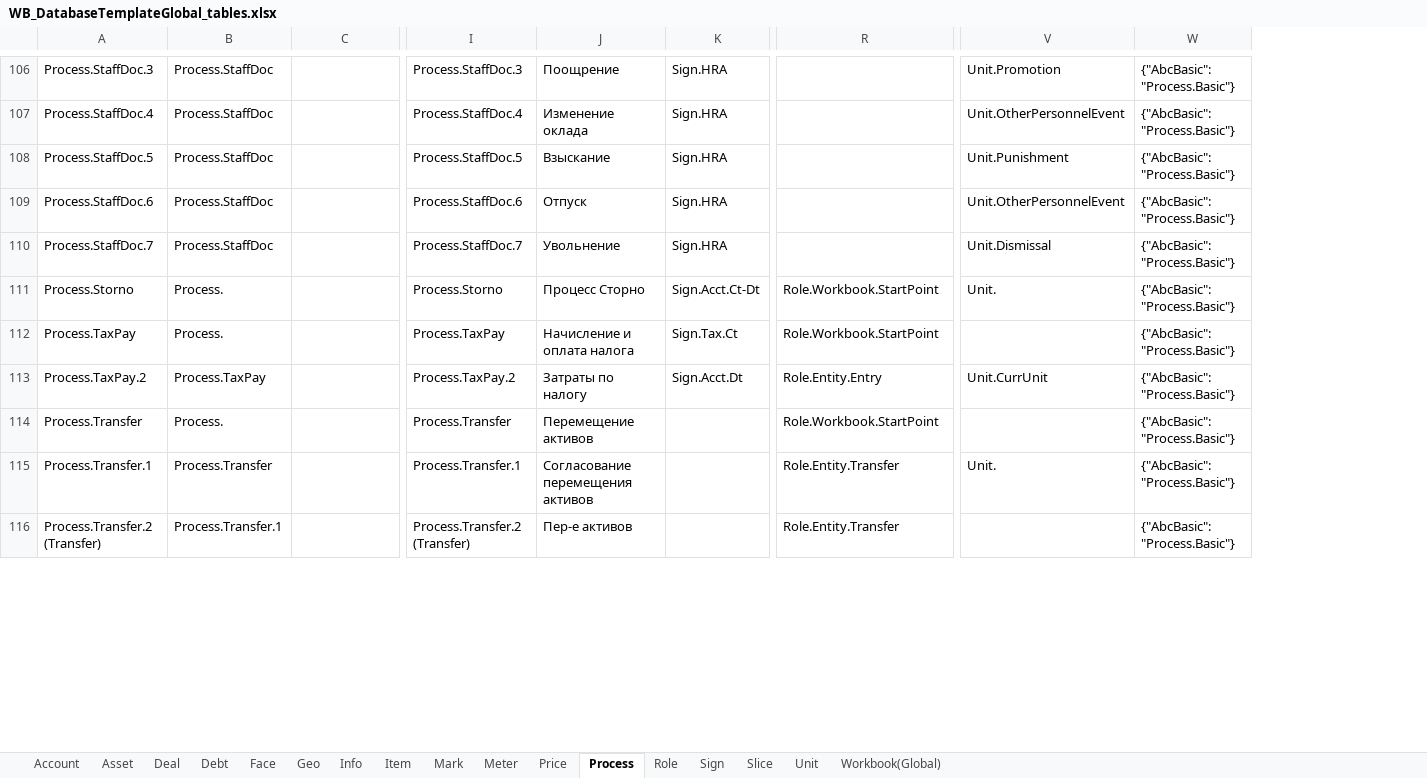
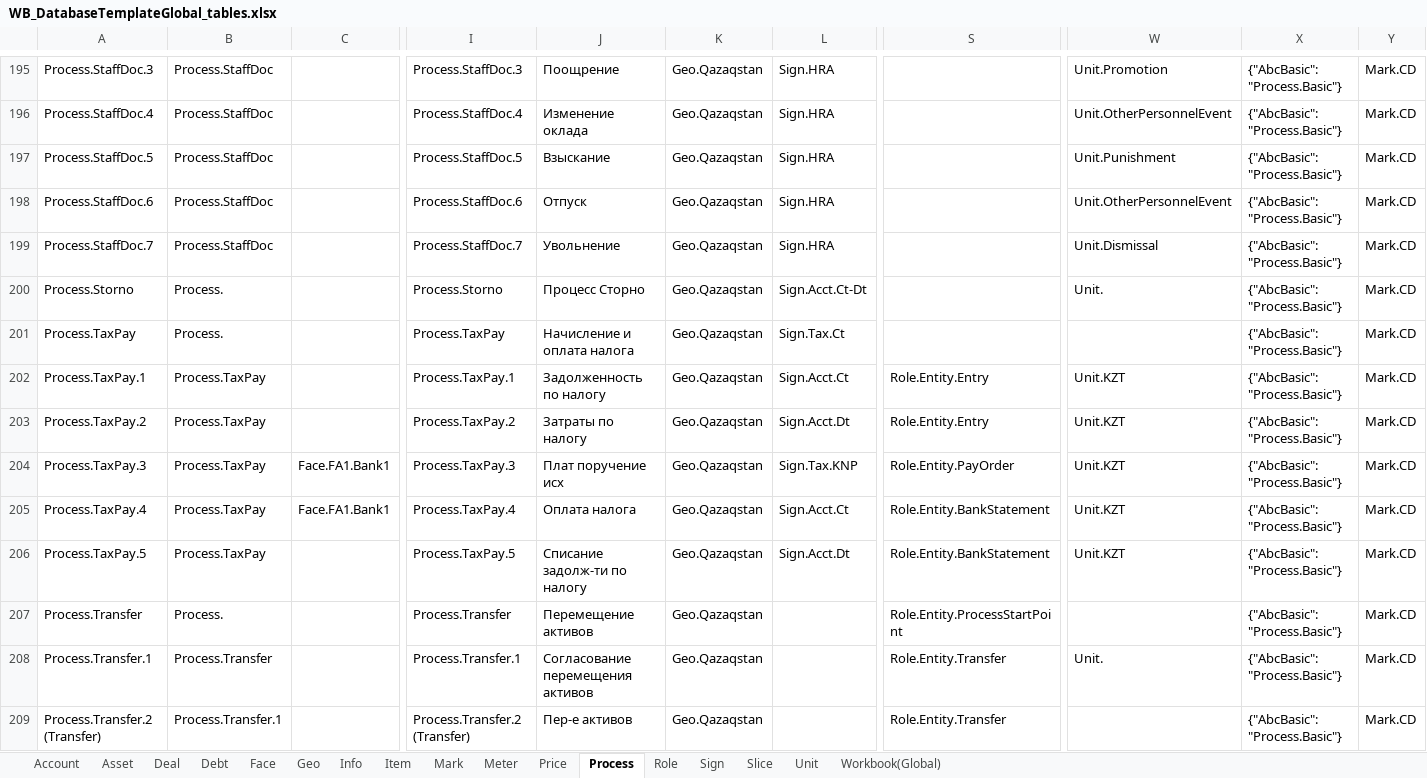
Before and after one commit to KursakovSA/AccBase, an Excel workbook: WB_DatabaseTemplateGlobal_tables.xlsx, sheet Process, drawn as a sheet; only a part is shown, gaps mark what is left out; values as stored, in another font and other column widths than the file's, no borders; removed rows and columns are numbered as before the commit, all else as after; rows hold the shown columns only; the diff covers the shown part only; the diff names each change by its address in the sheet, - before the commit and + after, or states it on an @@ line.

```diff
--- a/WB_DatabaseTemplateGlobal_tables.xlsx (sheet Process)
+++ b/WB_DatabaseTemplateGlobal_tables.xlsx (sheet Process)
+column K, rows 195-201: all Geo.Qazaqstan; row 203: Geo.Qazaqstan; rows 207-209: all Geo.Qazaqstan
-column V, rows 106-115: Unit.Promotion | Unit.OtherPersonnelEvent | Unit.Punishment | Unit.OtherPersonnelEvent | Unit.Dismissal | Unit. |  | Unit.CurrUnit |  | Unit.
+column W, rows 195-200: Unit.Promotion | Unit.OtherPersonnelEvent | Unit.Punishment | Unit.OtherPersonnelEvent | Unit.Dismissal | Unit.; row 203: Unit.KZT; row 208: Unit.
+column Y, rows 195-201: all Mark.CD; row 203: Mark.CD; rows 207-209: all Mark.CD
-S200:S201: Role.Workbook.StartPoint
+S200:S201: (empty)
@@ row 216 moved to row 202: Process.TaxPay.1 @@
@@ row 194 moved to row 204: Process.TaxPay.3 @@
+row 205: Process.TaxPay.4 | Process.TaxPay | Face.FA1.Bank1 | Process.TaxPay.4 | Оплата налога | Geo.Qazaqstan | Sign.Acct.Ct | Role.Entity.BankStatement | Unit.KZT | {"AbcBasic": "Process.Basic"} | Mark.CD
+row 206: Process.TaxPay.5 | Process.TaxPay |  | Process.TaxPay.5 | Списание задолж-ти по налогу | Geo.Qazaqstan | Sign.Acct.Dt | Role.Entity.BankStatement | Unit.KZT | {"AbcBasic": "Process.Basic"} | Mark.CD
-S207: Role.Workbook.StartPoint
+S207: Role.Entity.ProcessStartPoint
```
Also changed, not shown: 33 added rows, 26 removed rows, 57 moved rows and 78 edited cells elsewhere in this sheet, sheet Info, sheet Role, sheet Workbook(Global), sheet Debt, sheet Price, sheet Unit, 10 more sheets.
